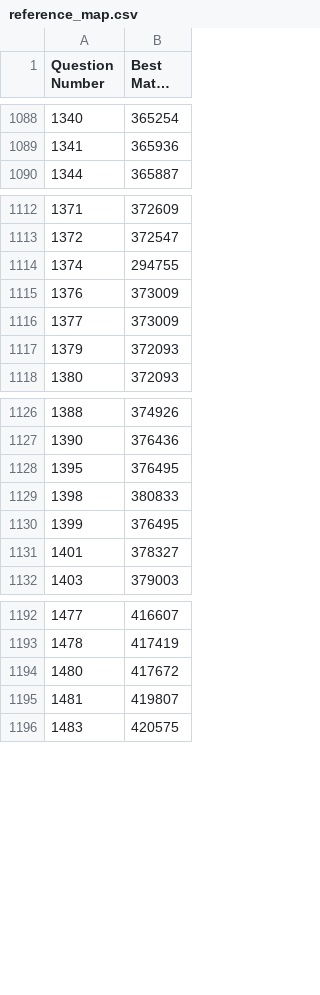
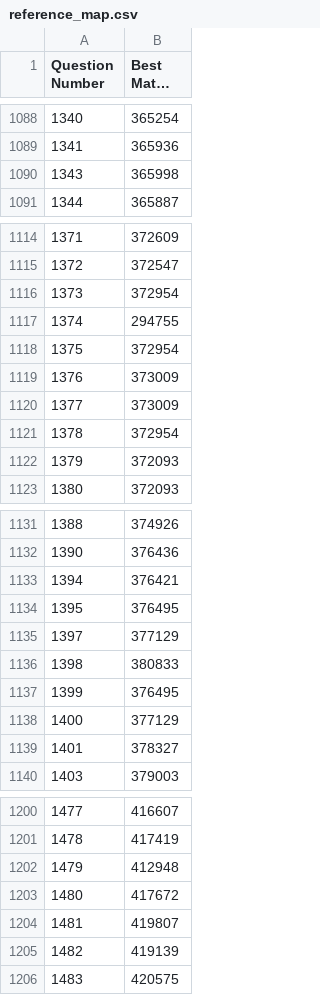
Before and after one commit to DeepSoftwareAnalytics/SimpleDevQA, a CSV file: data/reference/reference_map.csv, drawn as a sheet; only a part is shown, gaps mark what is left out; long unchanged cells end in …; the diff covers the shown part only; the diff names each change by its address in the sheet, - before the commit and + after, or states it on an @@ line.

```diff
--- a/data/reference/reference_map.csv
+++ b/data/reference/reference_map.csv
+row 1090: 1343 | 365998
+row 1116: 1373 | 372954
+row 1118: 1375 | 372954
+row 1121: 1378 | 372954
+row 1133: 1394 | 376421
+row 1135: 1397 | 377129
+row 1138: 1400 | 377129
+row 1202: 1479 | 412948
+row 1205: 1482 | 419139
```
Also changed, not shown: 2 added rows elsewhere in this file, 1 other file.
